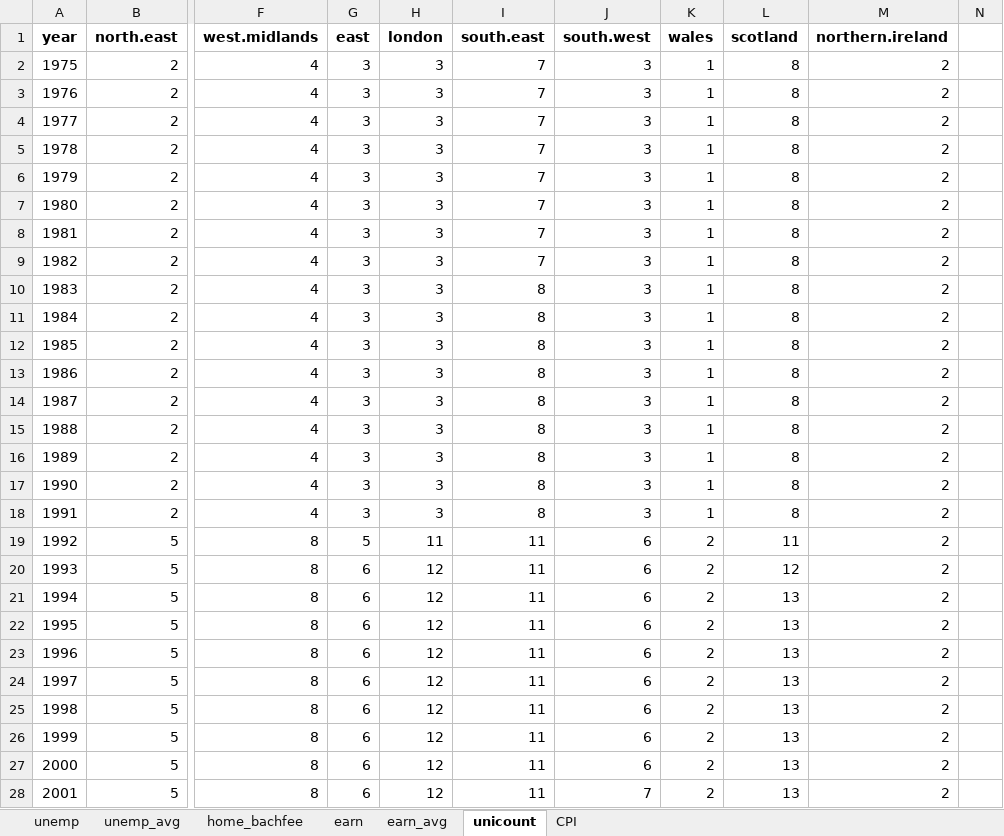
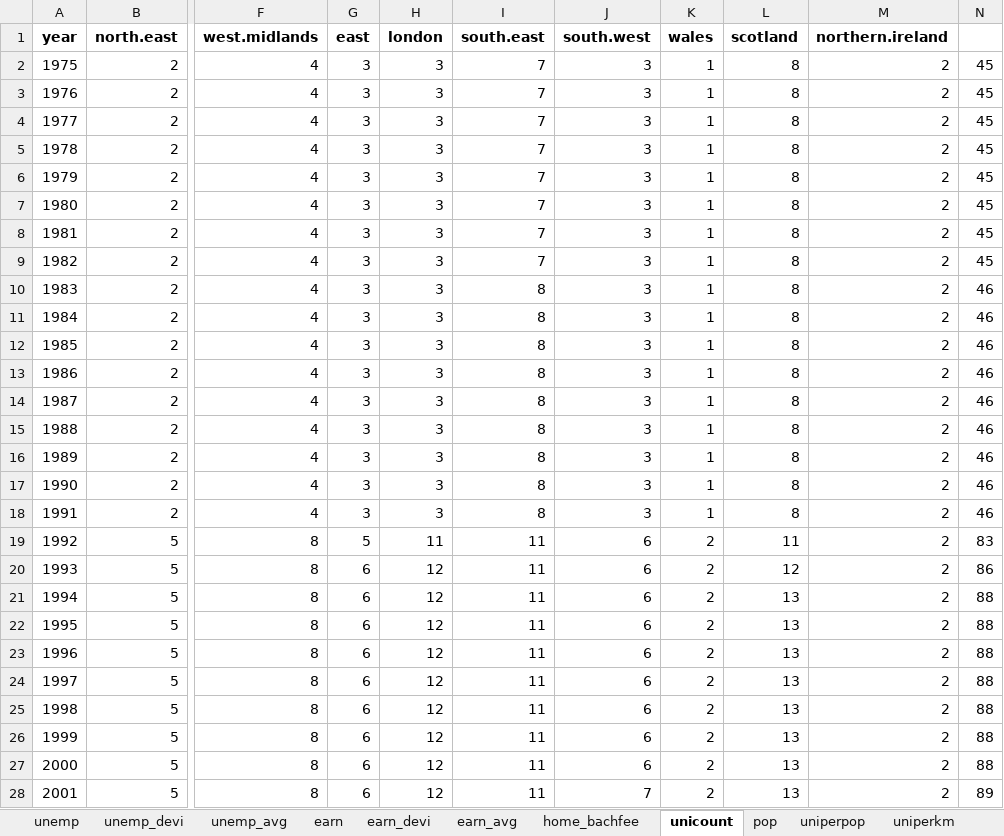
Before and after one commit to OwenJuu/msc-dissertation-roe, an Excel workbook: Data/External data/regional.xlsx, sheet unicount, drawn as a sheet; only a part is shown, gaps mark what is left out; values as stored, in another font and other column widths than the file's, no borders; the diff covers the shown part only; the diff names each change by its address in the sheet, - before the commit and + after, or states it on an @@ line.

```diff
--- a/Data/External data/regional.xlsx (sheet unicount)
+++ b/Data/External data/regional.xlsx (sheet unicount)
@@ sheet tab unhidden: unemp_devi @@
+sheet tab: earn_devi
@@ sheet tab unhidden: pop @@
@@ sheet tab unhidden: uniperpop @@
@@ sheet tab unhidden: uniperkm @@
@@ sheet tab order changed: unemp | unemp_devi | unemp_avg | earn | earn_devi | earn_avg | home_bachfee | unicount | pop | uniperpop | uniperkm @@
-N2:N9: (empty)
+N2:N9: 45
-N10:N18: (empty)
+N10:N18: 46
-N19: (empty)
+N19: 83
-N20: (empty)
+N20: 86
-N21:N27: (empty)
+N21:N27: 88
-N28: (empty)
+N28: 89
```
Also changed, not shown: 24 edited cells elsewhere in this sheet, 4 other files.
